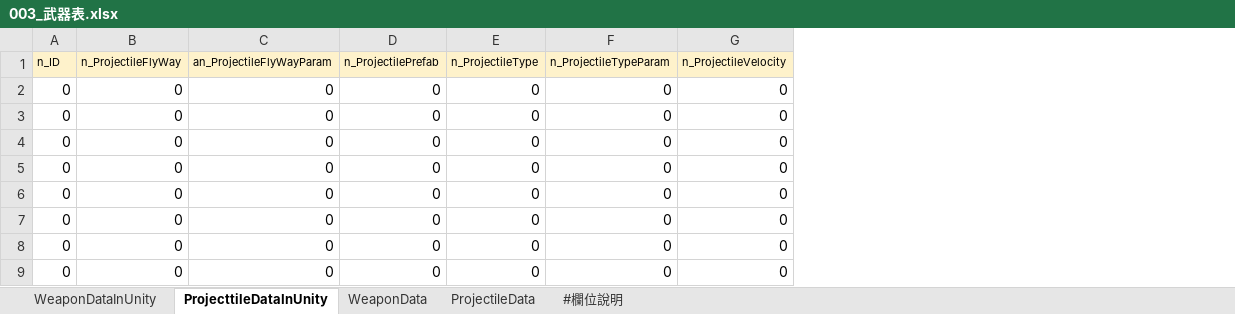
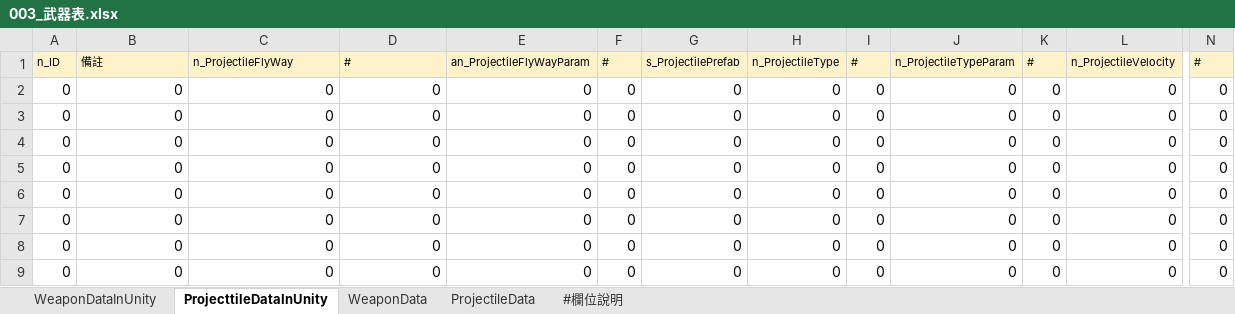
Before and after one commit to yzysonic/NineSquaeShoot, an Excel workbook: 0_File/1_Data/003_武器表.xlsx, sheet ProjecttileDataInUnity, drawn as a sheet; only a part is shown, gaps mark what is left out; values as stored, in another font and other column widths than the file's, no borders; the diff names each change by its address in the sheet, - before the commit and + after, or states it on an @@ line.

```diff
--- a/0_File/1_Data/003_武器表.xlsx (sheet ProjecttileDataInUnity)
+++ b/0_File/1_Data/003_武器表.xlsx (sheet ProjecttileDataInUnity)
+column E, rows 1-9: an_ProjectileFlyWayParam | 0 | 0 | 0 | 0 | 0 | 0 | 0 | 0
+column F, rows 1-9: # | 0 | 0 | 0 | 0 | 0 | 0 | 0 | 0
+column G, rows 1-9: s_ProjectilePrefab | 0 | 0 | 0 | 0 | 0 | 0 | 0 | 0
+column I, rows 1-9: # | 0 | 0 | 0 | 0 | 0 | 0 | 0 | 0
+column K, rows 1-9: # | 0 | 0 | 0 | 0 | 0 | 0 | 0 | 0
+column N, rows 1-9: # | 0 | 0 | 0 | 0 | 0 | 0 | 0 | 0
-B1: n_ProjectileFlyWay
+B1: 備註
-C1: an_ProjectileFlyWayParam
+C1: n_ProjectileFlyWay
-D1: n_ProjectilePrefab
+D1: #
```
Also changed, not shown: sheet ProjectileData, sheet WeaponData, 0_File/1_Data/001_字串表.xlsx, 0_File/1_Data/002_角色表.xlsx, 1 other file.
